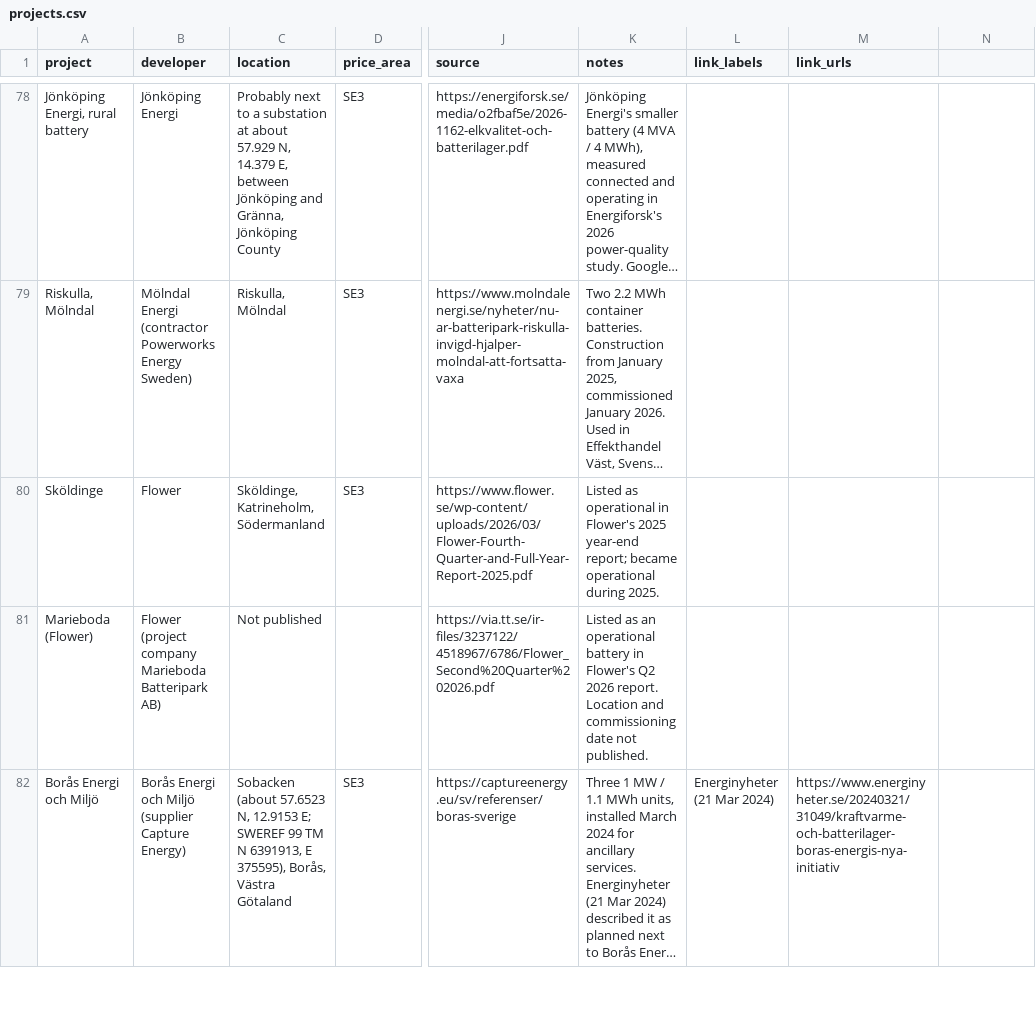
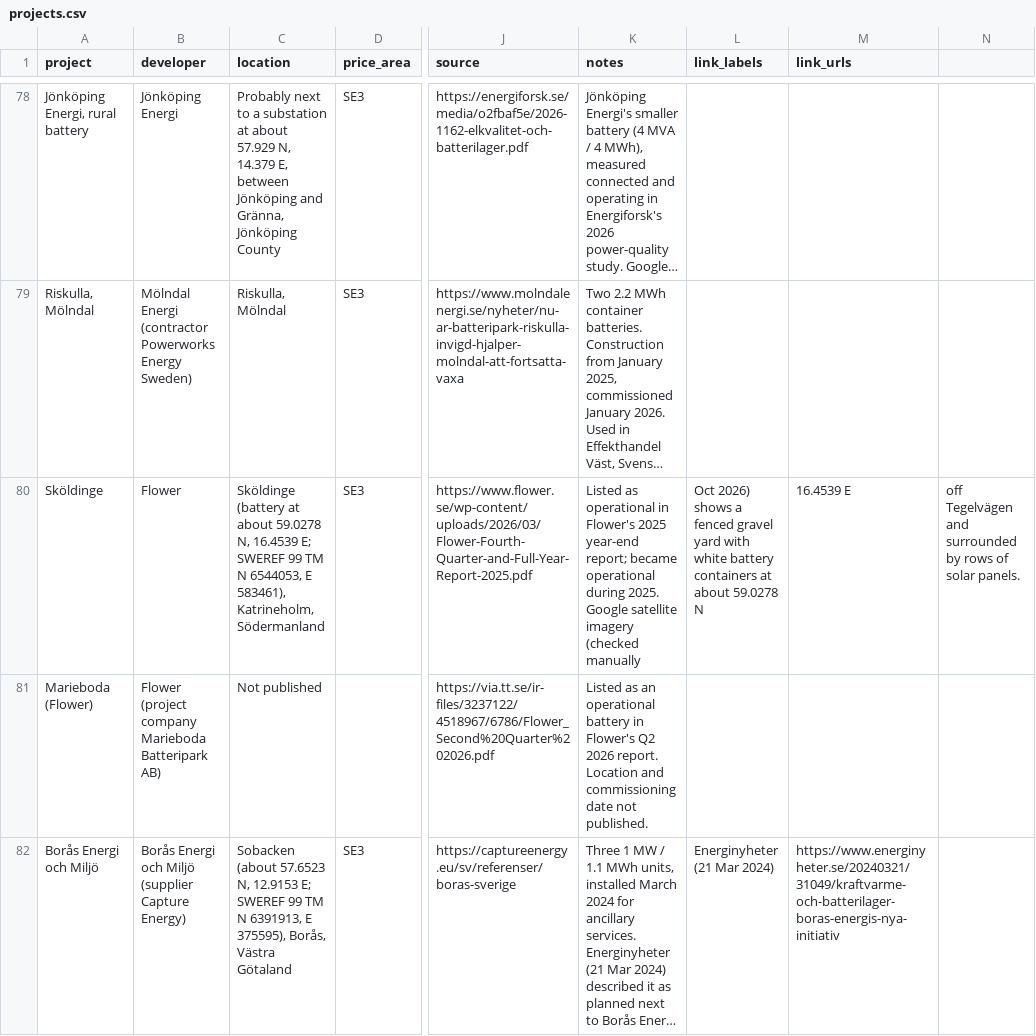
Before and after one commit to andreasn/batterier, a CSV file: data/projects.csv, drawn as a sheet; only a part is shown, gaps mark what is left out; long unchanged cells end in …; the diff names each change by its address in the sheet, - before the commit and + after, or states it on an @@ line.

```diff
--- a/data/projects.csv
+++ b/data/projects.csv
-C80 (location): Sköldinge, Katrineholm, Södermanland
+C80 (location): Sköldinge (battery at about 59.0278 N, 16.4539 E; SWEREF 99 TM N 6544053, E 583461), Katrineholm, Södermanland
-K80 (notes): …during 2025.
+K80 (notes): …during 2025. Google satellite imagery (checked manually
-L80 (link_labels): (empty)
+L80 (link_labels): Oct 2026) shows a fenced gravel yard with white battery containers at about 59.0278 N
-M80 (link_urls): (empty)
+M80 (link_urls): 16.4539 E
-N80: (empty)
+N80: off Tegelvägen and surrounded by rows of solar panels.
```
Also changed, not shown: 2 other files.
